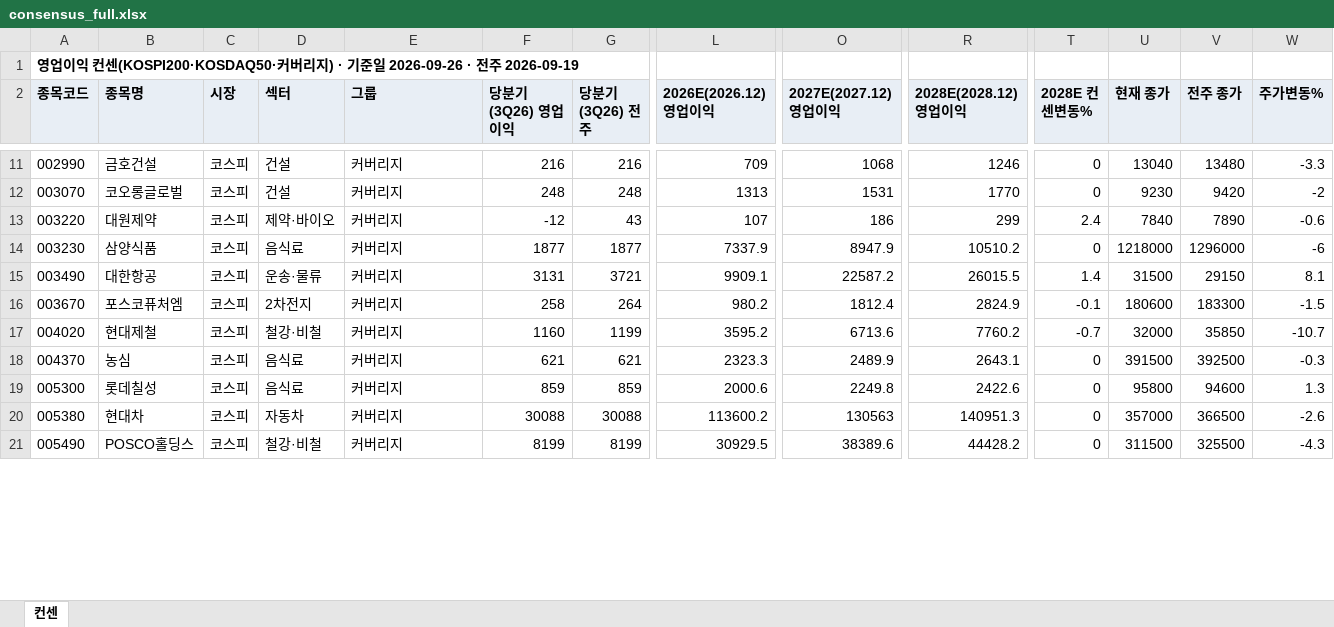
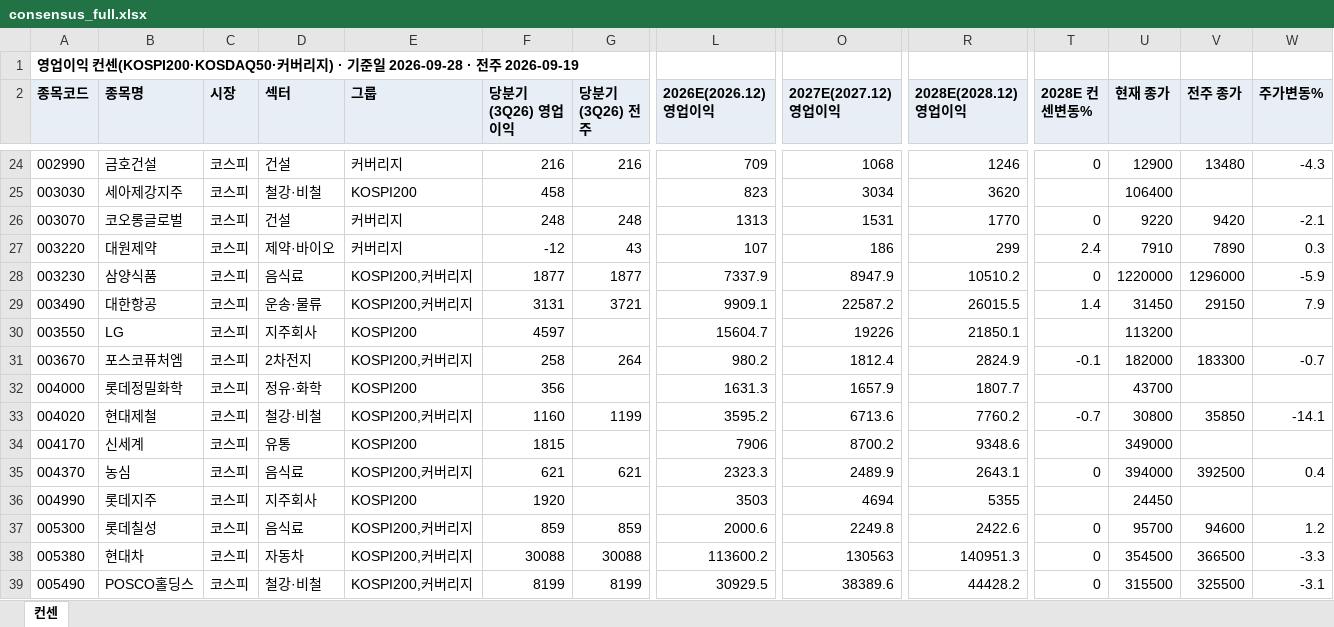
Before and after one commit to gschoie/GS-DB2, an Excel workbook: telegram_research_dashboard/static/consensus_full.xlsx, sheet 컨센, drawn as a sheet; only a part is shown, gaps mark what is left out; values as stored, in another font and other column widths than the file's, no borders; addresses are those after the commit; rows hold the shown columns only; the diff covers the shown part only; the diff names each change by its address in the sheet, - before the commit and + after, or states it on an @@ line.

```diff
--- a/telegram_research_dashboard/static/consensus_full.xlsx (sheet 컨센)
+++ b/telegram_research_dashboard/static/consensus_full.xlsx (sheet 컨센)
-A1 (종목코드): …일 2026-09-26 · 전…
+A1 (종목코드): …일 2026-09-28 · 전…
-U24 (현재 종가): 13040
+U24 (현재 종가): 12900
-W24 (주가변동%): -3.3
+W24 (주가변동%): -4.3
+row 25: 003030 | 세아제강지주 | 코스피 | 철강·비철 | KOSPI200 | 458 |  | 823 | 3034 | 3620 |  | 106400
-U26 (현재 종가): 9230
+U26 (현재 종가): 9220
-W26 (주가변동%): -2
+W26 (주가변동%): -2.1
-U27 (현재 종가): 7840
+U27 (현재 종가): 7910
-W27 (주가변동%): -0.6
+W27 (주가변동%): 0.3
-E28:E29 (그룹): 커버리지
+E28:E29 (그룹): KOSPI200,커버리지
-U28 (현재 종가): 1218000
+U28 (현재 종가): 1220000
-W28 (주가변동%): -6
+W28 (주가변동%): -5.9
-U29 (현재 종가): 31500
+U29 (현재 종가): 31450
-W29 (주가변동%): 8.1
+W29 (주가변동%): 7.9
+row 30: 003550 | LG | 코스피 | 지주회사 | KOSPI200 | 4597 |  | 15604.7 | 19226 | 21850.1 |  | 113200
-E31 (그룹): 커버리지
+E31 (그룹): KOSPI200,커버리지
-U31 (현재 종가): 180600
+U31 (현재 종가): 182000
-W31 (주가변동%): -1.5
+W31 (주가변동%): -0.7
+row 32: 004000 | 롯데정밀화학 | 코스피 | 정유·화학 | KOSPI200 | 356 |  | 1631.3 | 1657.9 | 1807.7 |  | 43700
-E33 (그룹): 커버리지
+E33 (그룹): KOSPI200,커버리지
-U33 (현재 종가): 32000
+U33 (현재 종가): 30800
-W33 (주가변동%): -10.7
+W33 (주가변동%): -14.1
+row 34: 004170 | 신세계 | 코스피 | 유통 | KOSPI200 | 1815 |  | 7906 | 8700.2 | 9348.6 |  | 349000
-E35 (그룹): 커버리지
+E35 (그룹): KOSPI200,커버리지
-U35 (현재 종가): 391500
+U35 (현재 종가): 394000
-W35 (주가변동%): -0.3
+W35 (주가변동%): 0.4
+row 36: 004990 | 롯데지주 | 코스피 | 지주회사 | KOSPI200 | 1920 |  | 3503 | 4694 | 5355 |  | 24450
-E37:E39 (그룹): 커버리지
+E37:E39 (그룹): KOSPI200,커버리지
-U37 (현재 종가): 95800
+U37 (현재 종가): 95700
-W37 (주가변동%): 1.3
+W37 (주가변동%): 1.2
-U38 (현재 종가): 357000
+U38 (현재 종가): 354500
-W38 (주가변동%): -2.6
+W38 (주가변동%): -3.3
-U39 (현재 종가): 311500
+U39 (현재 종가): 315500
-W39 (주가변동%): -4.3
+W39 (주가변동%): -3.1
```
Also changed, not shown: 110 added rows and 384 edited cells elsewhere in this sheet, 3 other files.
